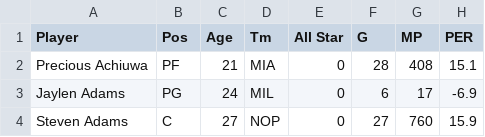
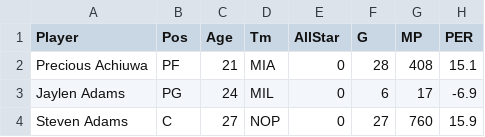
Before and after one commit to shamiltajuddin/NBA-data-21, a CSV file: nba2021_advanced.csv, drawn as a sheet; only a part is shown; the diff names each change by its address in the sheet, - before the commit and + after, or states it on an @@ line.

```diff
--- a/nba2021_advanced.csv
+++ b/nba2021_advanced.csv
-E1: All Star
+E1: AllStar
```
Also changed, not shown: nba2021_per36min.csv, nba2021_per_game.csv, 1 other file.
